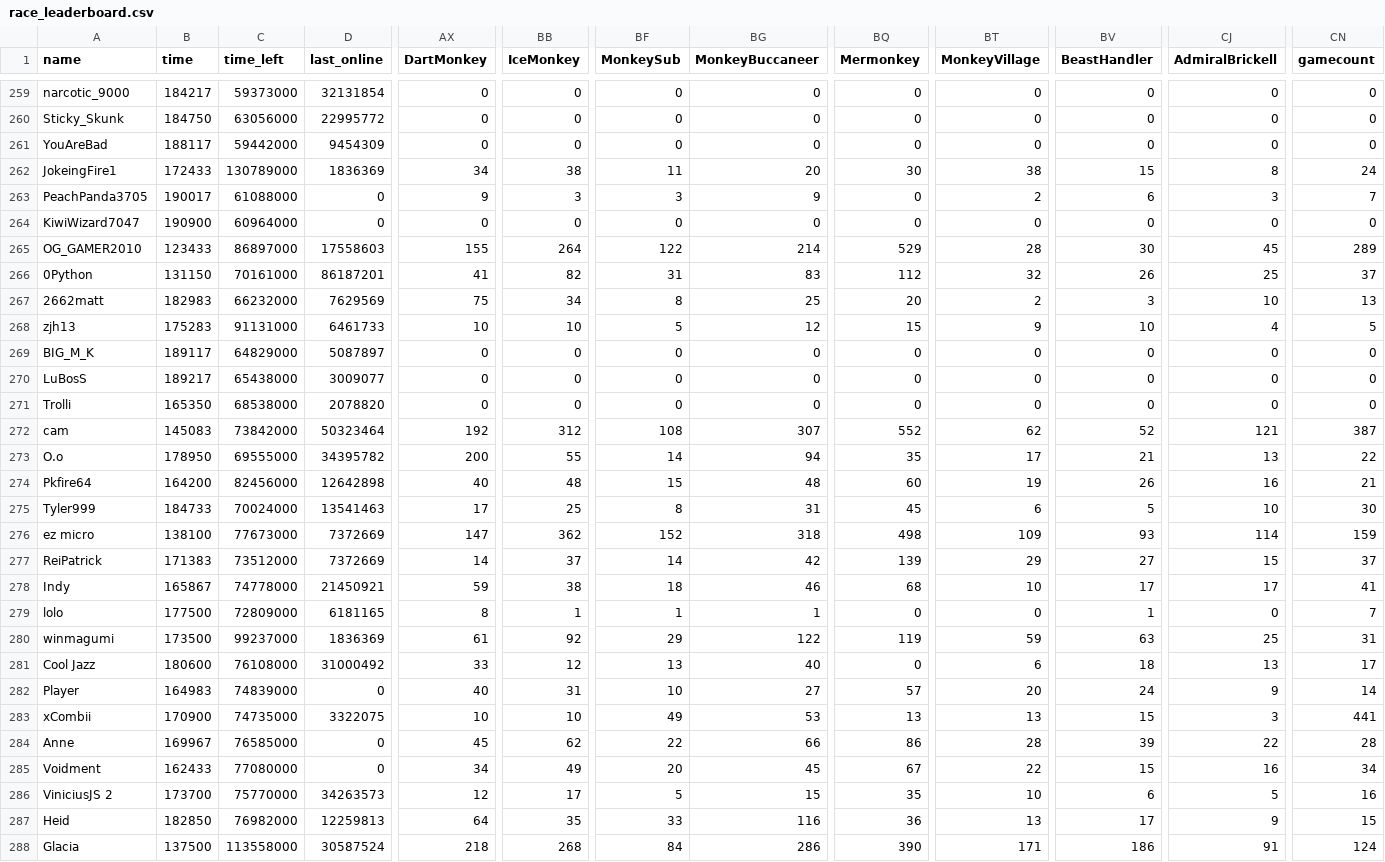
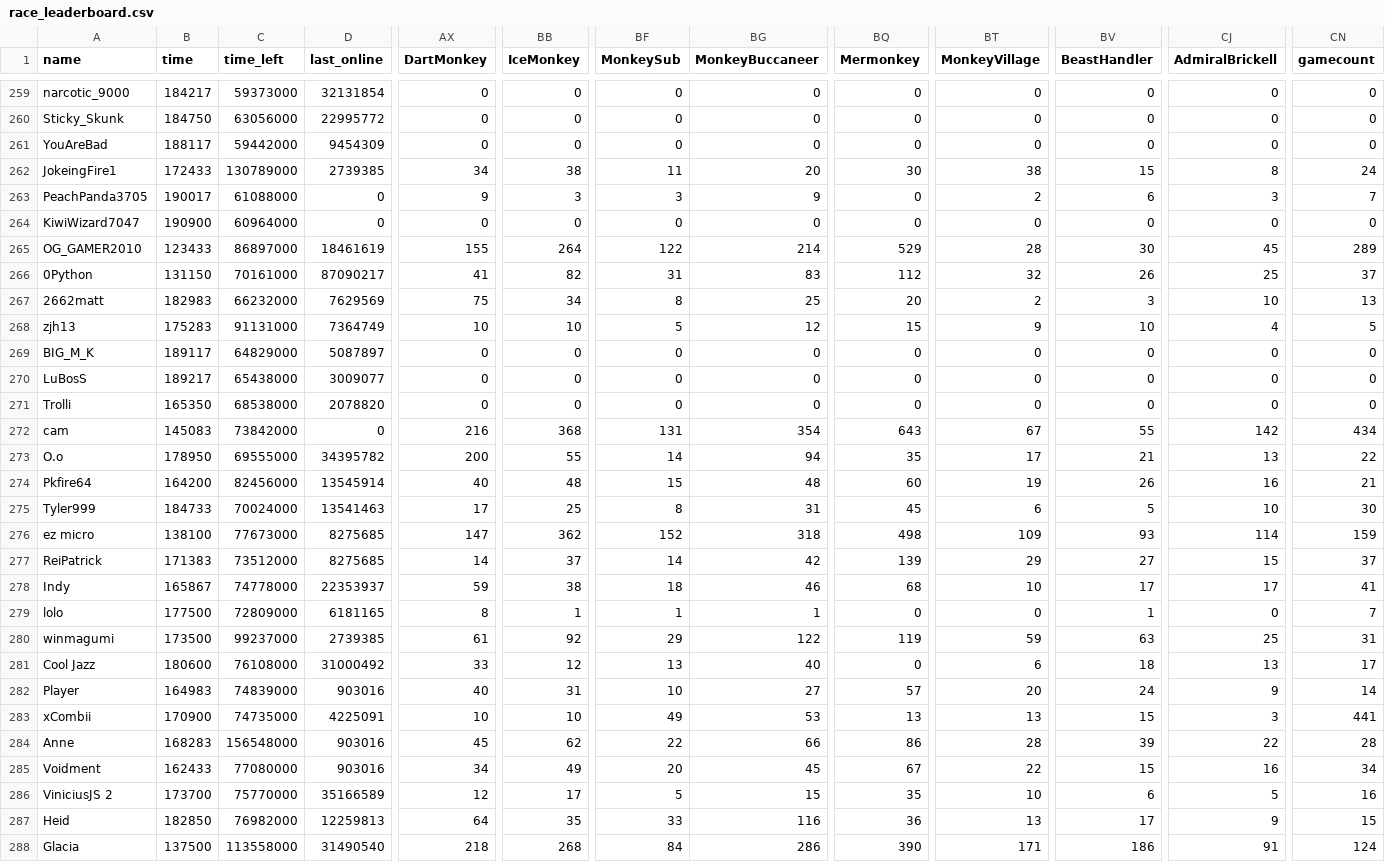
Before and after one commit to ducanup01/btd6race, a CSV file: race_leaderboard.csv, drawn as a sheet; only a part is shown, gaps mark what is left out; the diff covers the shown part only; the diff names each change by its address in the sheet, - before the commit and + after, or states it on an @@ line.

Commit message:
automatic updater

```diff
--- a/race_leaderboard.csv
+++ b/race_leaderboard.csv
-D262 (last_online): 1836369
+D262 (last_online): 2739385
-D265 (last_online): 17558603
+D265 (last_online): 18461619
-D266 (last_online): 86187201
+D266 (last_online): 87090217
-D268 (last_online): 6461733
+D268 (last_online): 7364749
-D272 (last_online): 50323464
+D272 (last_online): 0
-AX272 (DartMonkey): 192
+AX272 (DartMonkey): 216
-BB272 (IceMonkey): 312
+BB272 (IceMonkey): 368
-BF272 (MonkeySub): 108
+BF272 (MonkeySub): 131
-BG272 (MonkeyBuccaneer): 307
+BG272 (MonkeyBuccaneer): 354
-BQ272 (Mermonkey): 552
+BQ272 (Mermonkey): 643
-BT272 (MonkeyVillage): 62
+BT272 (MonkeyVillage): 67
-BV272 (BeastHandler): 52
+BV272 (BeastHandler): 55
-CJ272 (AdmiralBrickell): 121
+CJ272 (AdmiralBrickell): 142
-CN272 (gamecount): 387
+CN272 (gamecount): 434
-D274 (last_online): 12642898
+D274 (last_online): 13545914
-D276:D277 (last_online): 7372669
+D276:D277 (last_online): 8275685
-D278 (last_online): 21450921
+D278 (last_online): 22353937
-D280 (last_online): 1836369
+D280 (last_online): 2739385
-D282 (last_online): 0
+D282 (last_online): 903016
-D283 (last_online): 3322075
+D283 (last_online): 4225091
-B284 (time): 169967
+B284 (time): 168283
-C284 (time_left): 76585000
+C284 (time_left): 156548000
-D284:D285 (last_online): 0
+D284:D285 (last_online): 903016
-D286 (last_online): 34263573
+D286 (last_online): 35166589
-D288 (last_online): 30587524
+D288 (last_online): 31490540
```
Also changed, not shown: 104 edited cells elsewhere in this file.
